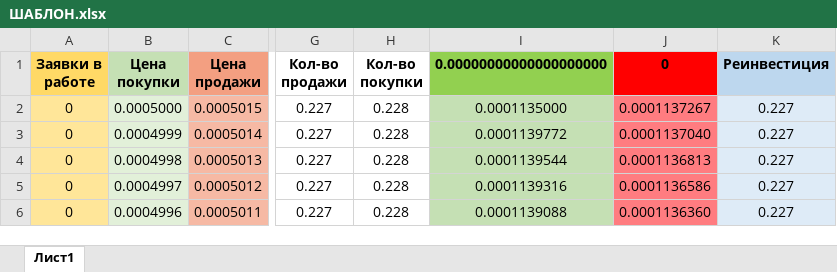
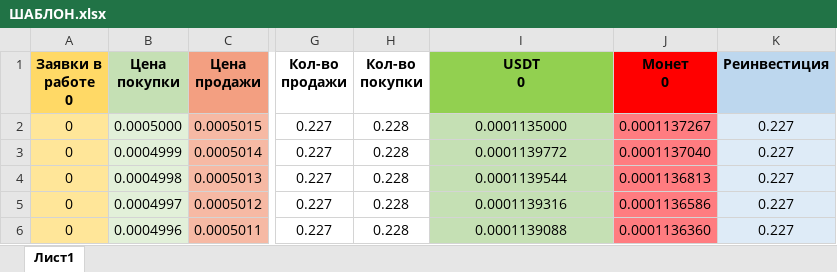
Before and after one commit to vitasssik1989/MyGRIDBotByBit, an Excel workbook: MyGridBot/Work/ШАБЛОН.xlsx, sheet Лист1, drawn as a sheet; only a part is shown, gaps mark what is left out; values as stored, in another font and other column widths than the file's, no borders; conditional formats not drawn; ↵ is a line break in a cell; the diff names each change by its address in the sheet, - before the commit and + after, or states it on an @@ line.

```diff
--- a/MyGridBot/Work/ШАБЛОН.xlsx (sheet Лист1)
+++ b/MyGridBot/Work/ШАБЛОН.xlsx (sheet Лист1)
-A1: Заявки в работе
+A1: Заявки в работе ↵ 0
-I1: 0.00000000000000000000
+I1: USDT ↵ 0
-J1: 0
+J1: Монет ↵ 0
```
Also changed, not shown: 7 other files.
